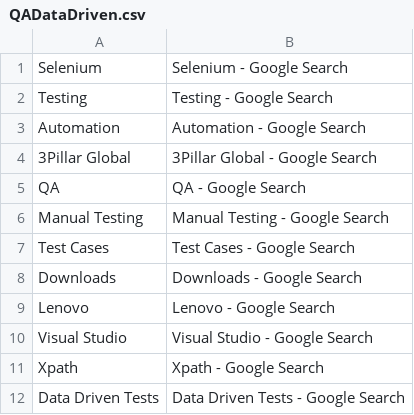
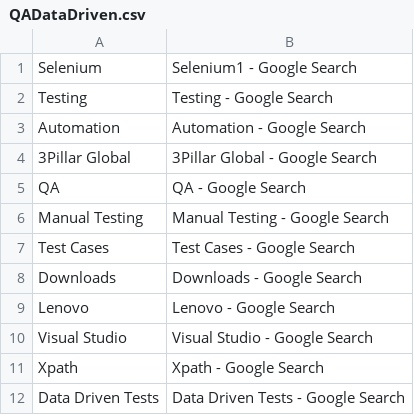
Before and after one commit to dotnetqaautomation/DotNetAutomation, a CSV file: GoogleDataDrivenTest/QADataDriven.csv, drawn as a sheet.

```diff
--- a/GoogleDataDrivenTest/QADataDriven.csv
+++ b/GoogleDataDrivenTest/QADataDriven.csv
@@ -1,2 +1,2 @@
-Selenium,Selenium - Google Search
+Selenium,Selenium1 - Google Search
 Testing,Testing - Google Search
```
Also changed, not shown: 4 other files.
